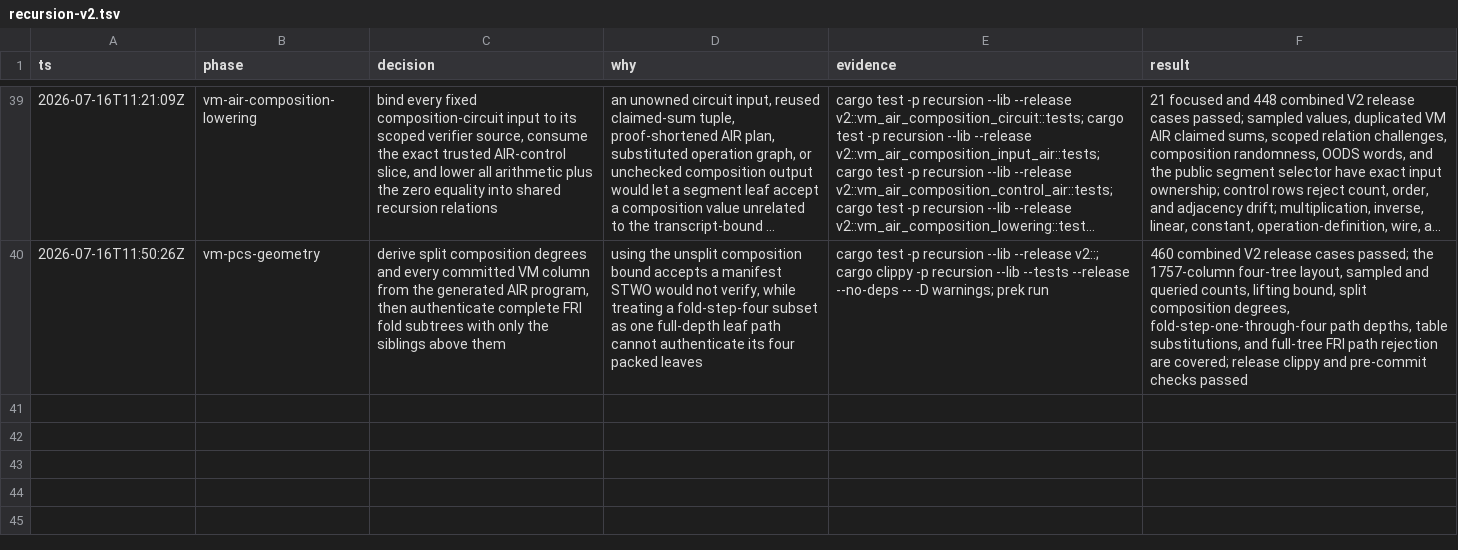
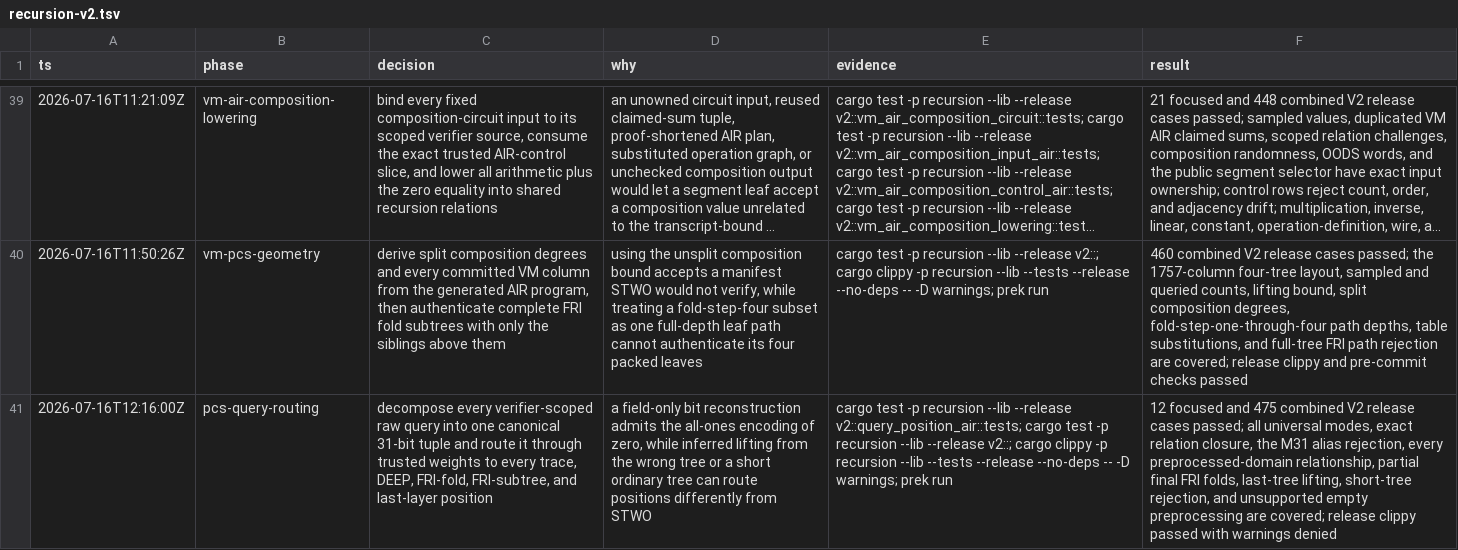
Before and after one commit to AntoineFONDEUR/stark-v, a TSV file: .audit/recursion-v2.tsv, drawn as a sheet; only a part is shown, gaps mark what is left out; long unchanged cells end in …; the diff names each change by its address in the sheet, - before the commit and + after, or states it on an @@ line.

Commit message:
feat(recursion): constrain canonical PCS query routing

```diff
--- a/.audit/recursion-v2.tsv
+++ b/.audit/recursion-v2.tsv
+row 41: 2026-07-16T12:16:00Z | pcs-query-routing | decompose every verifier-scoped raw query into one canonical 31-bit tuple and route it through trusted weights to every trace, DEEP, FRI-fold, FRI-subtree, and last-layer position | a field-only bit reconstruction admits the all-ones encoding of zero, while inferred lifting from the wrong tree or a short ordinary tree can route positions differently from STWO | cargo test -p recursion --lib --release v2::query_position_air::tests; cargo test -p recursion --lib --release v2::; cargo clippy -p recursion --lib --tests --release --no-deps -- -D warnings; prek run | 12 focused and 475 combined V2 release cases passed; all universal modes, exact relation closure, the M31 alias rejection, every preprocessed-domain relationship, partial final FRI folds, last-tree lifting, short-tree rejection, and unsupported empty preprocessing are covered; release clippy passed with warnings denied
```
Also changed, not shown: 3 other files.
